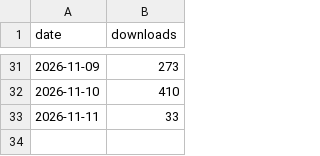
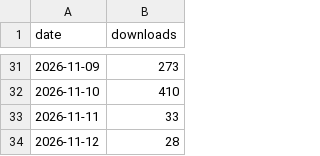
Before and after one commit to cwellbournewood/swissyphus, a CSV file: npm.csv, drawn as a sheet; only a part is shown, gaps mark what is left out; the diff names each change by its address in the sheet, - before the commit and + after, or states it on an @@ line.

```diff
--- a/npm.csv
+++ b/npm.csv
+row 34: 2026-11-12 | 28
```
Also changed, not shown: releases.csv, 2 other files.
